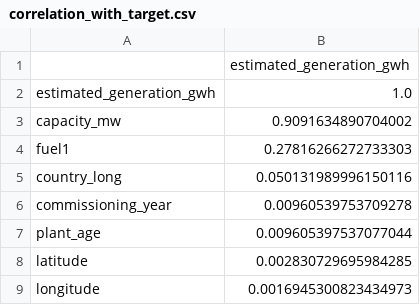
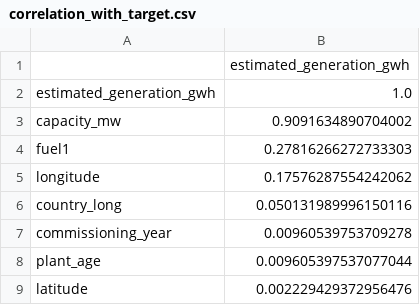
Before and after one commit to Muhammad-Ahmed-Rayyan/Electricity-Generation-Analysis, a CSV file: outputs/feature_selection/correlation_with_target.csv, drawn as a sheet.

```diff
--- a/outputs/feature_selection/correlation_with_target.csv
+++ b/outputs/feature_selection/correlation_with_target.csv
@@ -4,2 +4,3 @@ capacity_mw,0.9091634890704002
 fuel1,0.27816266272733303
+longitude,0.17576287554242062
 country_long,0.050131989996150116
@@ -7,3 +8,2 @@ commissioning_year,0.00960539753709278
 plant_age,0.009605397537077044
-latitude,0.002830729695984285
-longitude,0.0016945300823434973
+latitude,0.002229429372956476
```
Also changed, not shown: outputs/eda/summary_statistics.csv, outputs/model_comparison/all_model_metrics.csv, 18 other files.
